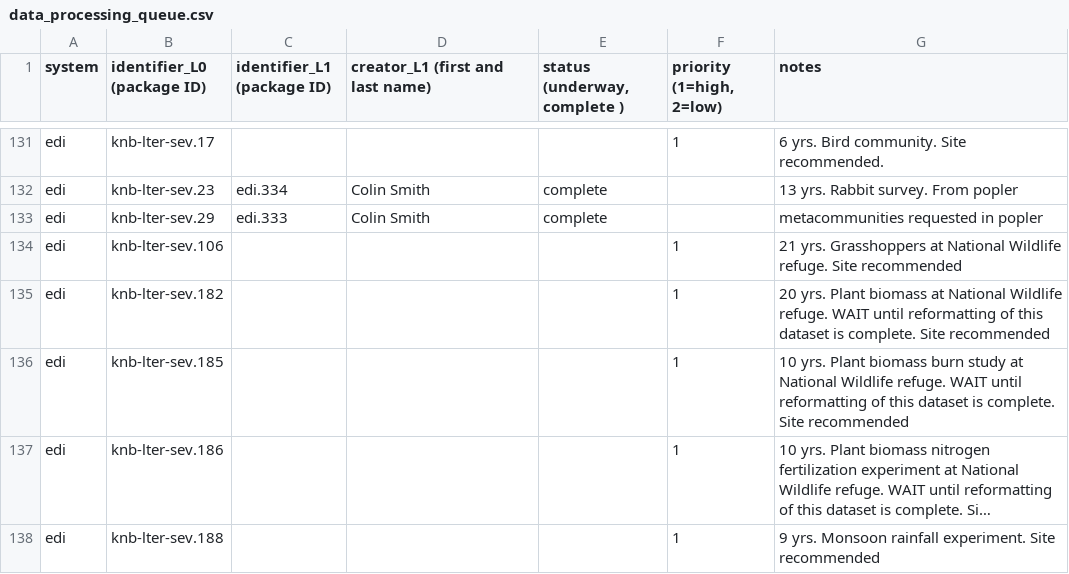
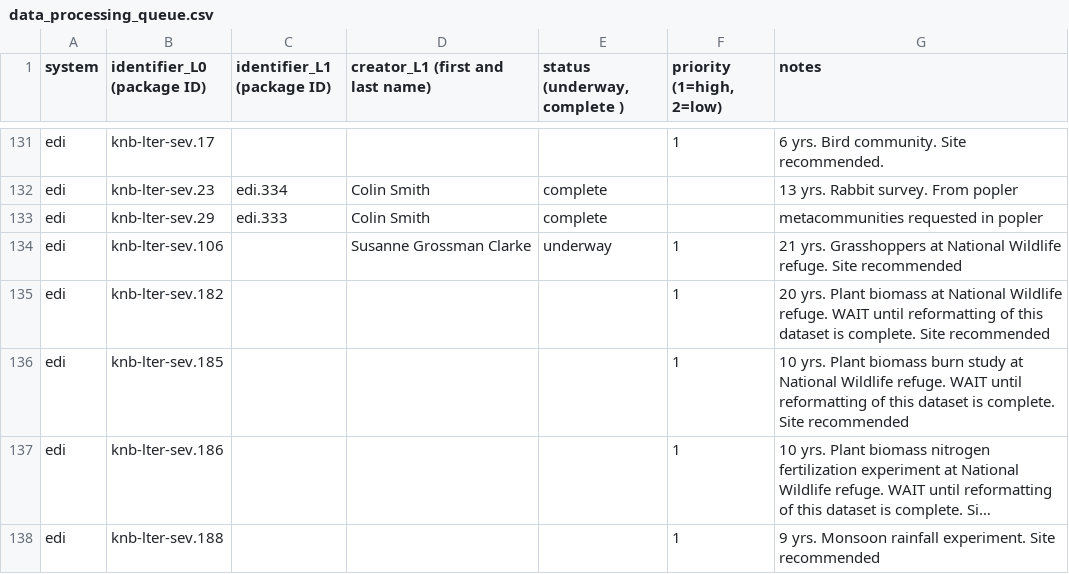
Before and after one commit to EDIorg/ecocomDP, a CSV file: documentation/processing_queue/data_processing_queue.csv, drawn as a sheet; only a part is shown, gaps mark what is left out; long unchanged cells end in ….

Commit message:
Begin sev.106 processing

```diff
--- a/documentation/processing_queue/data_processing_queue.csv
+++ b/documentation/processing_queue/data_processing_queue.csv
@@ -133,3 +133,3 @@ edi,knb-lter-sev.23,edi.334,Colin Smith,complete,,13 yrs. Rabbit survey. From po
 edi,knb-lter-sev.29,edi.333,Colin Smith,complete,,metacommunities requested in popler
-edi,knb-lter-sev.106,,,,1,21 yrs. Grasshoppers at National Wildlife refuge. Site recommended
+edi,knb-lter-sev.106,,Susanne Grossman Clarke,underway,1,21 yrs. Grasshoppers at National Wildlife refuge. Site recommended
 edi,knb-lter-sev.182,,,,1,20 yrs. Plant biomass at National Wildlife refuge. WAIT until reformatting of this dataset is complete. Site recommended
```
